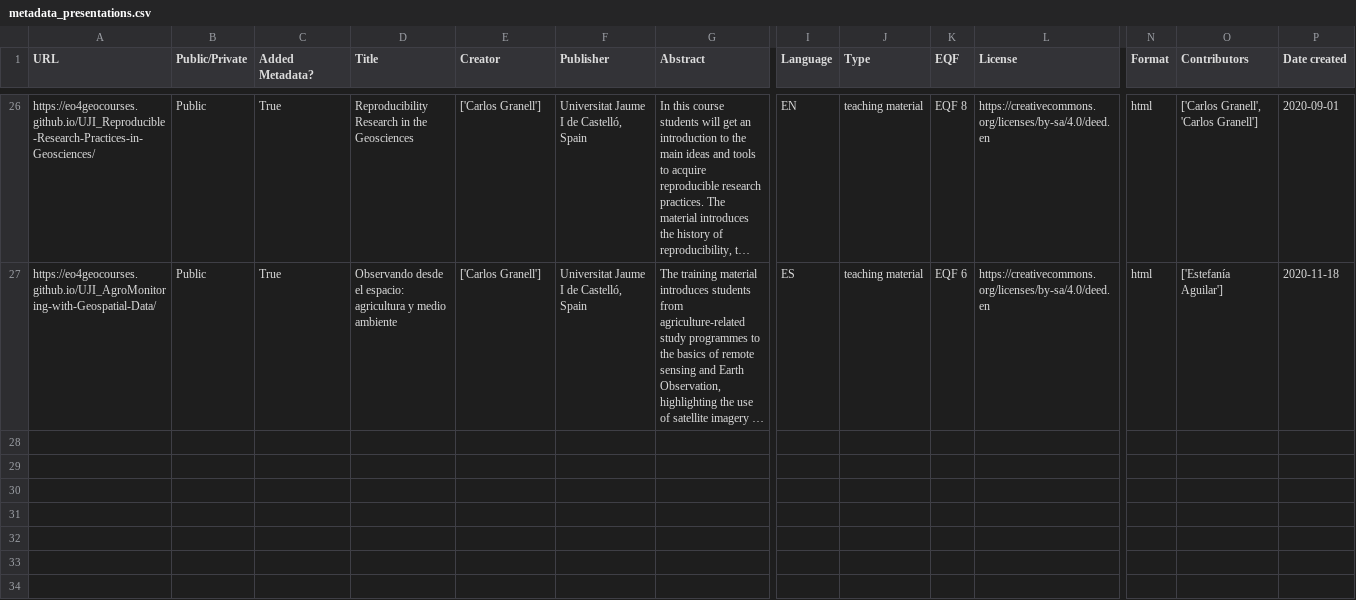
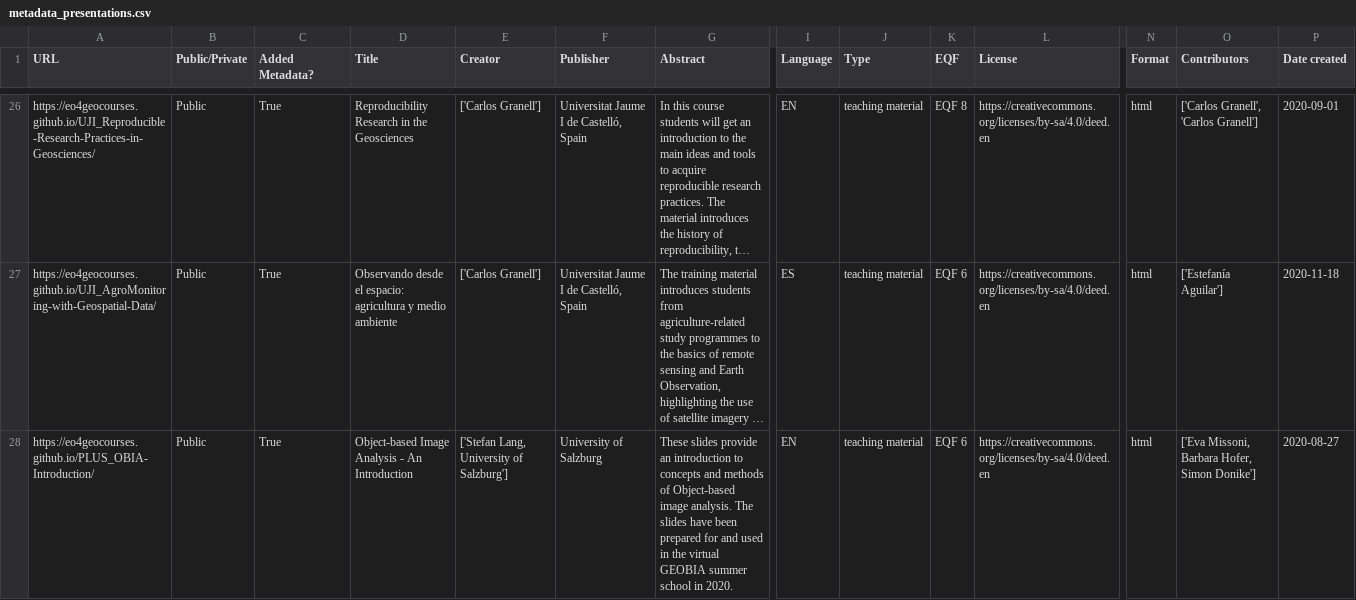
Before and after one commit to eo4geocourses/metadata_scraper, a CSV file: metadata_presentations.csv, drawn as a sheet; only a part is shown, gaps mark what is left out; long unchanged cells end in …; rows hold the shown columns only; the diff names each change by its address in the sheet, - before the commit and + after, or states it on an @@ line.

```diff
--- a/metadata_presentations.csv
+++ b/metadata_presentations.csv
+row 28: https://eo4geocourses.github.io/PLUS_OBIA-Introduction/ | Public | True | Object-based Image Analysis - An Introduction | ['Stefan Lang, University of Salzburg'] | University of Salzburg | These slides provide an introduction to concepts and methods of Object-based image analysis. The slides have been prepared for and used in the virtual GEOBIA summer school in 2020. | EN | teaching material | EQF 6 | https://creativecommons.org/licenses/by-sa/4.0/deed.en | html | ['Eva Missoni, Barbara Hofer, Simon Donike'] | 2020-08-27
```
Also changed, not shown: 3 other files.
